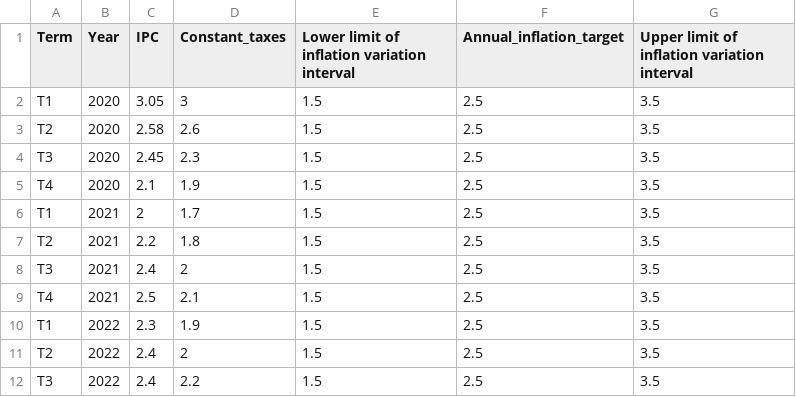
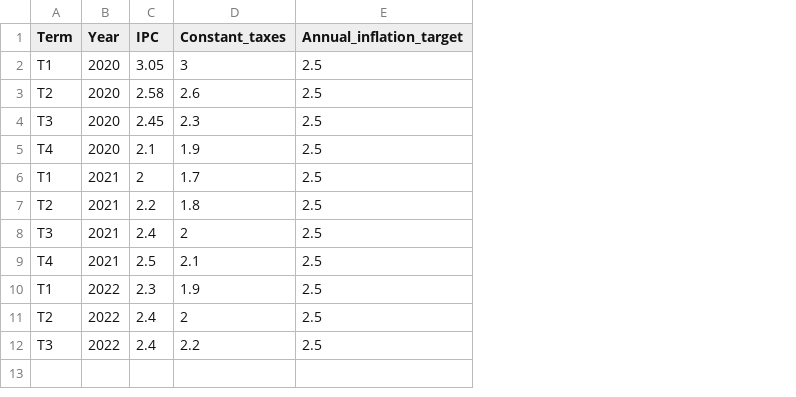
Before and after one commit to simofleanta/Data_coding_preparations, a CSV file: Inflation_forecast.csv, drawn as a sheet; the diff names each change by its address in the sheet, - before the commit and + after, or states it on an @@ line.

```diff
--- a/Inflation_forecast.csv
+++ b/Inflation_forecast.csv
-column E, rows 1-12: Lower limit of inflation variation interval | 1.5 | 1.5 | 1.5 | 1.5 | 1.5 | 1.5 | 1.5 | 1.5 | 1.5 | 1.5 | 1.5
-column G, rows 1-12: Upper limit of inflation variation interval | 3.5 | 3.5 | 3.5 | 3.5 | 3.5 | 3.5 | 3.5 | 3.5 | 3.5 | 3.5 | 3.5
```
